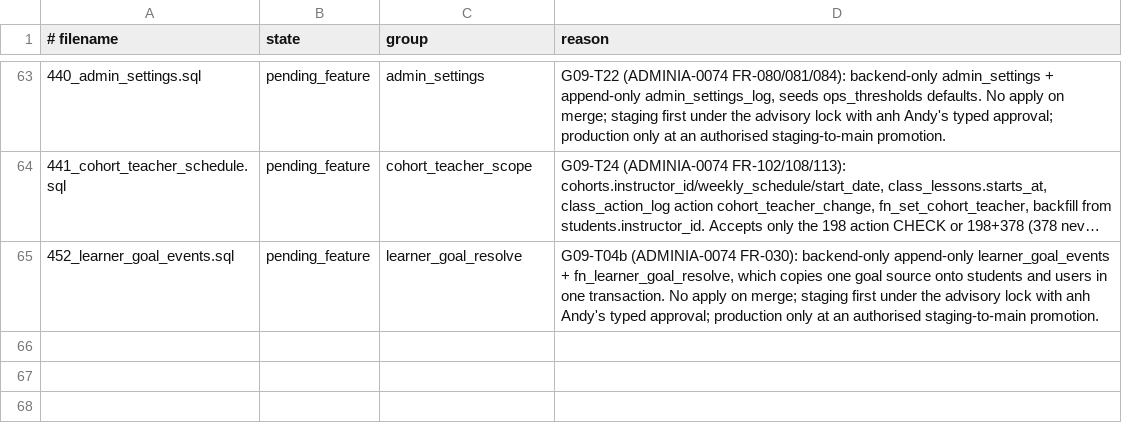
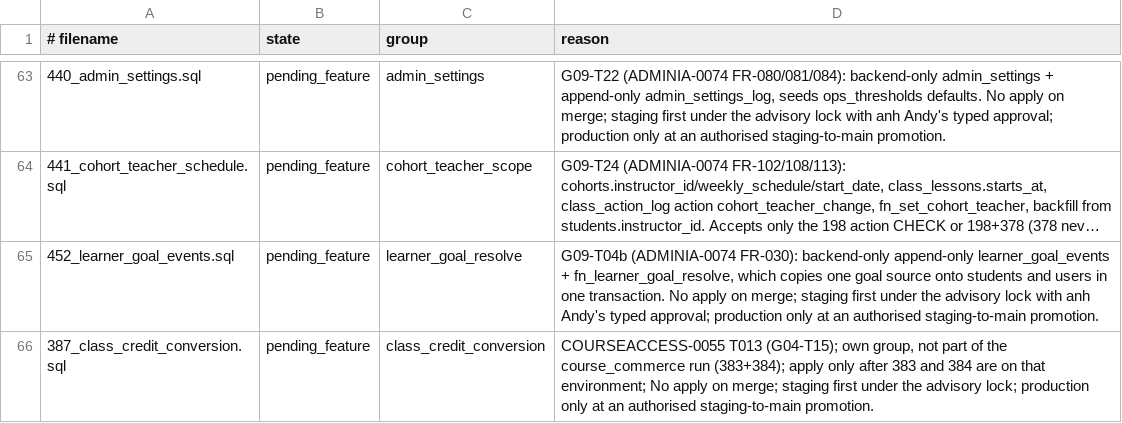
Before and after one commit to andyvinhtran1212-netizen/ielts-speaking-coach, a TSV file: backend/migrations/forward-policy.tsv, drawn as a sheet; only a part is shown, gaps mark what is left out; long unchanged cells end in …; the diff names each change by its address in the sheet, - before the commit and + after, or states it on an @@ line.

```diff
--- a/backend/migrations/forward-policy.tsv
+++ b/backend/migrations/forward-policy.tsv
+row 66: 387_class_credit_conversion.sql | pending_feature | class_credit_conversion | COURSEACCESS-0055 T013 (G04-T15); own group, not part of the course_commerce run (383+384); apply only after 383 and 384 are on that environment; No apply on merge; staging first under the advisory lock; production only at an authorised staging-to-main promotion.
```
Also changed, not shown: backend/migrations/register.tsv, 11 other files.
